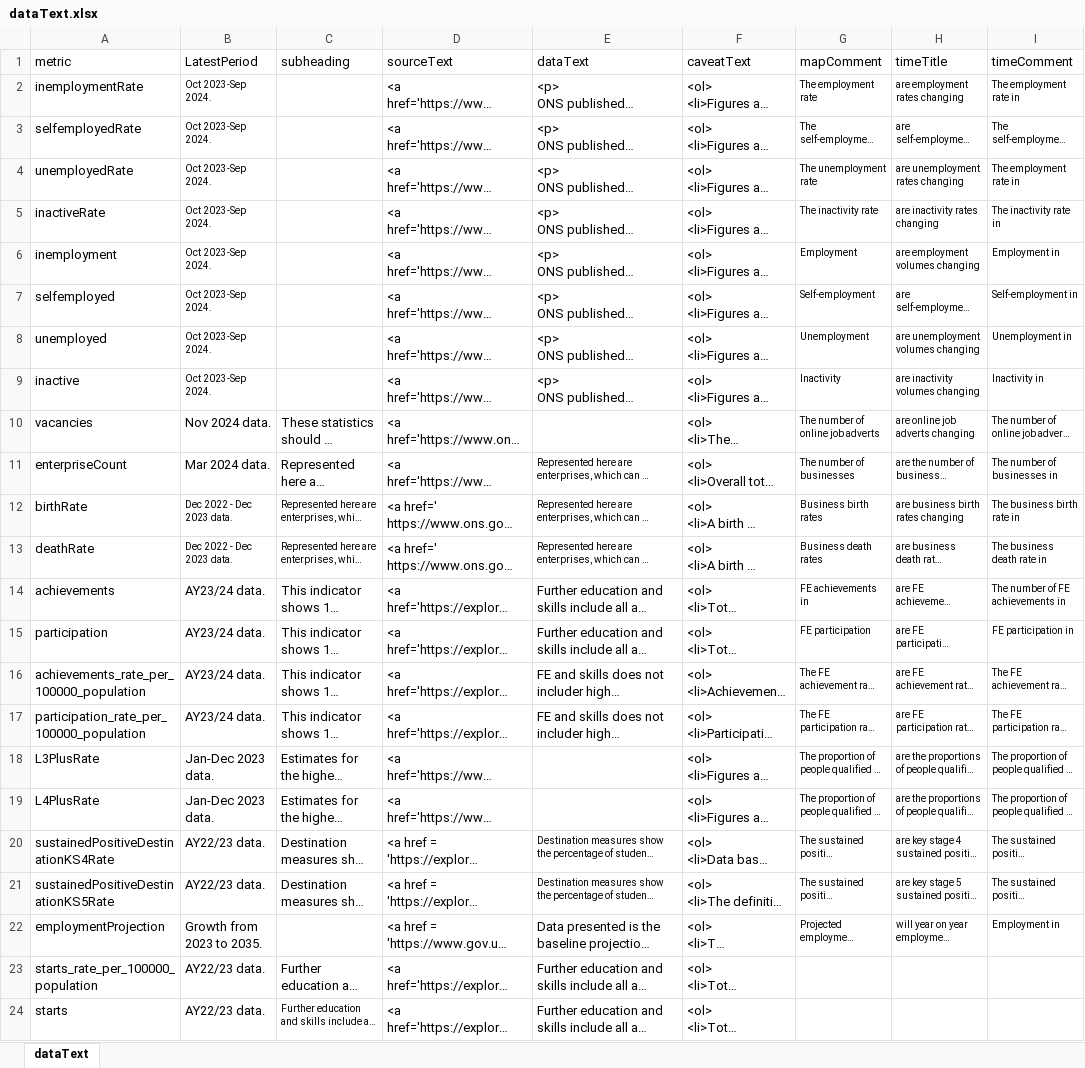
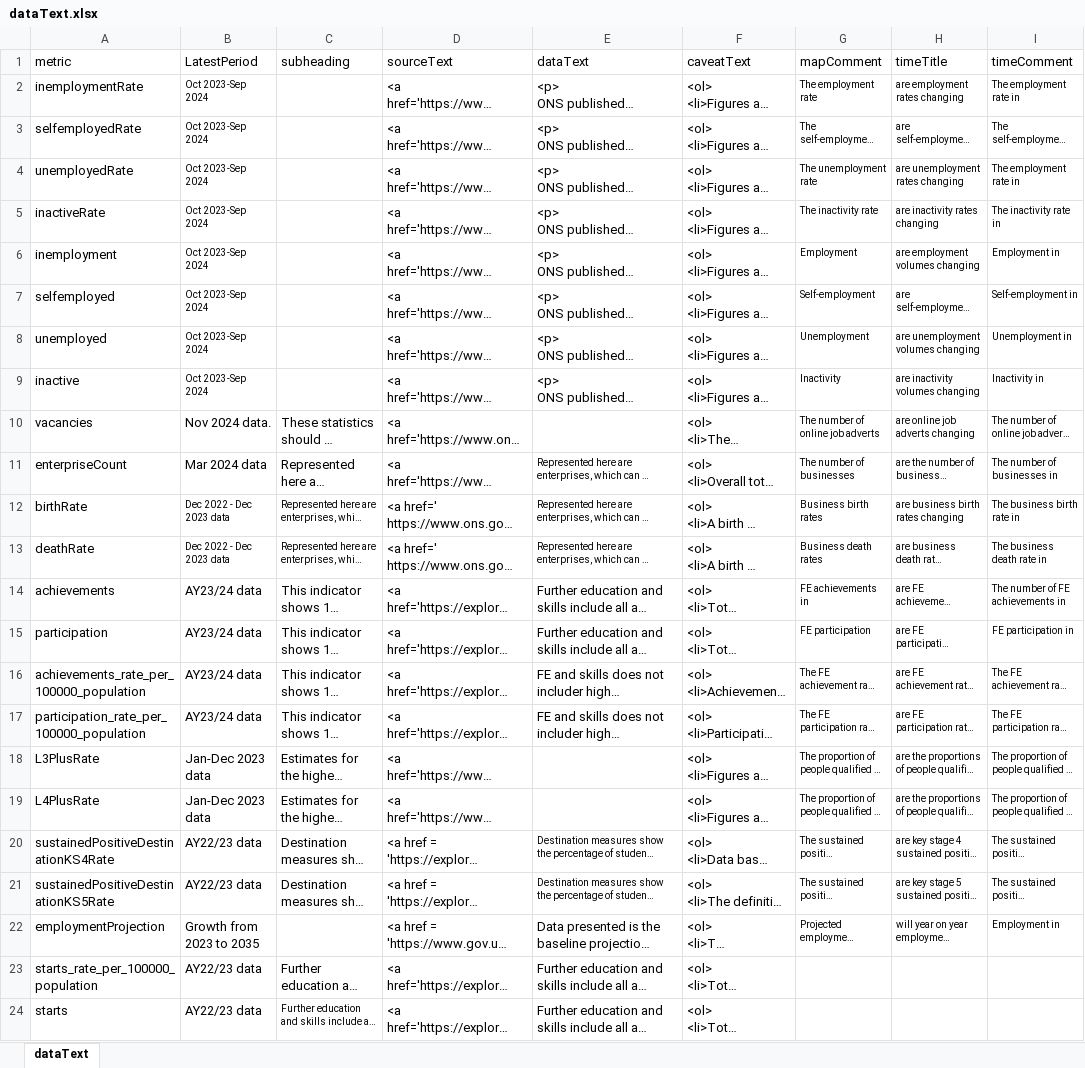
Before and after one commit to dfe-analytical-services/lsip_dashboard, an Excel workbook: Data/3-2_dataText/dataText.xlsx, sheet dataText, drawn as a sheet; only a part is shown; long unchanged cells end in …; values as stored, in another font and other column widths than the file's, no borders; the diff names each change by its address in the sheet, - before the commit and + after, or states it on an @@ line.

Commit message:
typo correction

```diff
--- a/Data/3-2_dataText/dataText.xlsx (sheet dataText)
+++ b/Data/3-2_dataText/dataText.xlsx (sheet dataText)
-B2:B9 (LatestPeriod): Oct 2023-Sep 2024.
+B2:B9 (LatestPeriod): Oct 2023-Sep 2024
-B11 (LatestPeriod): Mar 2024 data.
+B11 (LatestPeriod): Mar 2024 data
-B12:B13 (LatestPeriod): Dec 2022 - Dec 2023 data.
+B12:B13 (LatestPeriod): Dec 2022 - Dec 2023 data
-B14:B17 (LatestPeriod): AY23/24 data.
+B14:B17 (LatestPeriod): AY23/24 data
-B18:B19 (LatestPeriod): Jan-Dec 2023 data.
+B18:B19 (LatestPeriod): Jan-Dec 2023 data
-B20:B21 (LatestPeriod): AY22/23 data.
+B20:B21 (LatestPeriod): AY22/23 data
-B22 (LatestPeriod): Growth from 2023 to 2035.
+B22 (LatestPeriod): Growth from 2023 to 2035
-B23:B24 (LatestPeriod): AY22/23 data.
+B23:B24 (LatestPeriod): AY22/23 data
```
Also changed, not shown: 1 other file.
